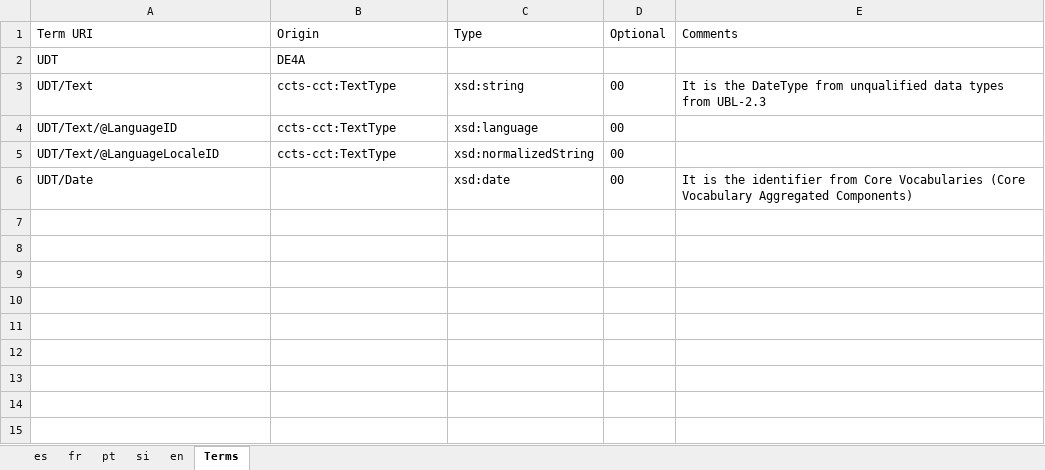
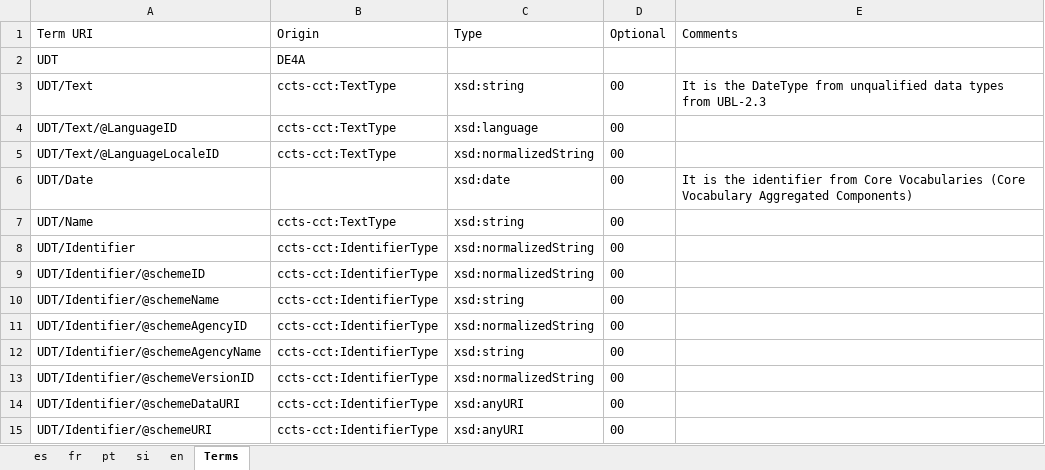
Before and after one commit to de4a-eu/MOR, an Excel workbook: material/translation/TermDefinitions/UDT.xlsx, sheet Terms, drawn as a sheet; values as stored, in another font and other column widths than the file's, no borders; the diff names each change by its address in the sheet, - before the commit and + after, or states it on an @@ line.

```diff
--- a/material/translation/TermDefinitions/UDT.xlsx (sheet Terms)
+++ b/material/translation/TermDefinitions/UDT.xlsx (sheet Terms)
+row 7: UDT/Name | ccts-cct:TextType | xsd:string | 00
+row 8: UDT/Identifier | ccts-cct:IdentifierType | xsd:normalizedString | 00
+row 9: UDT/Identifier/@schemeID | ccts-cct:IdentifierType | xsd:normalizedString | 00
+row 10: UDT/Identifier/@schemeName | ccts-cct:IdentifierType | xsd:string | 00
+row 11: UDT/Identifier/@schemeAgencyID | ccts-cct:IdentifierType | xsd:normalizedString | 00
+row 12: UDT/Identifier/@schemeAgencyName | ccts-cct:IdentifierType | xsd:string | 00
+row 13: UDT/Identifier/@schemeVersionID | ccts-cct:IdentifierType | xsd:normalizedString | 00
+row 14: UDT/Identifier/@schemeDataURI | ccts-cct:IdentifierType | xsd:anyURI | 00
+row 15: UDT/Identifier/@schemeURI | ccts-cct:IdentifierType | xsd:anyURI | 00
```
Also changed, not shown: sheet en, sheet pt, sheet si, sheet es, sheet fr, 2 other files.
